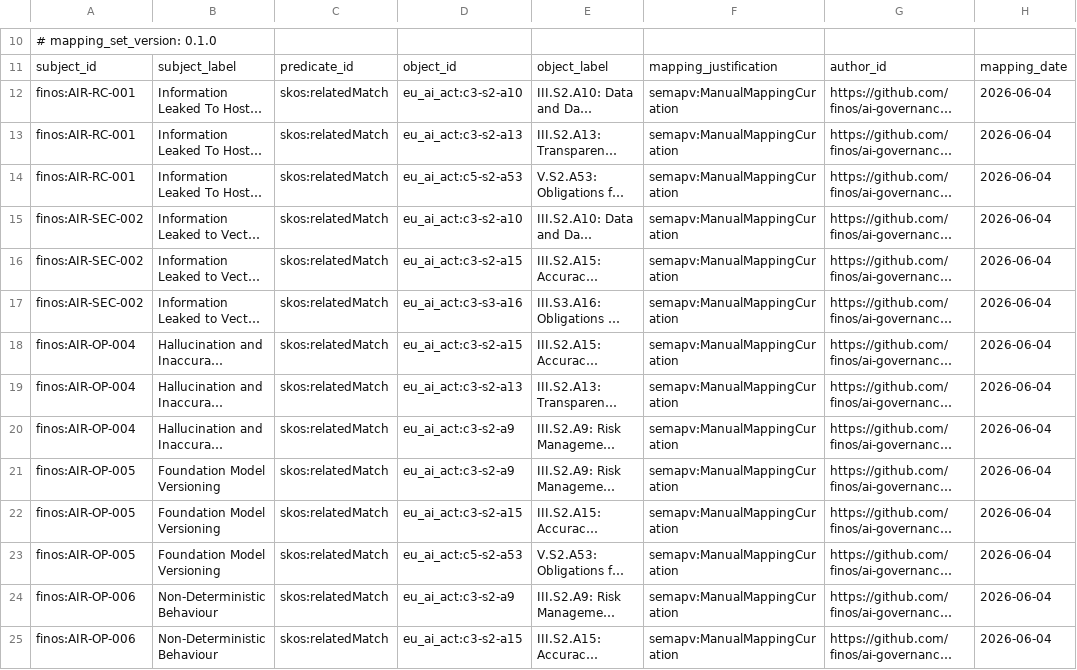
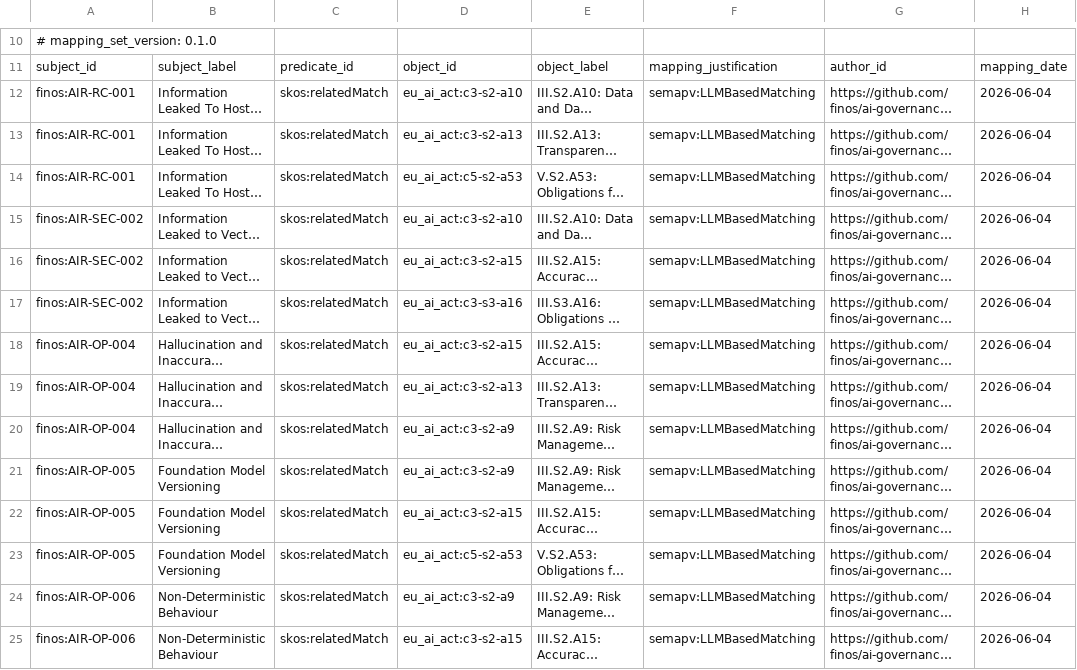
Before and after one commit to lmodel/ai-governance-framework, a TSV file: linkml/src/ai_governance_framework/mappings/finos_to_eu_ai_act.sssom.tsv, drawn as a sheet; only a part is shown, gaps mark what is left out; long unchanged cells end in …; the diff covers the shown part only; the diff names each change by its address in the sheet, - before the commit and + after, or states it on an @@ line.

```diff
--- a/linkml/src/ai_governance_framework/mappings/finos_to_eu_ai_act.sssom.tsv
+++ b/linkml/src/ai_governance_framework/mappings/finos_to_eu_ai_act.sssom.tsv
-F12:F25: semapv:ManualMappingCuration
+F12:F25: semapv:LLMBasedMatching
```
Also changed, not shown: 53 edited cells elsewhere in this file, linkml/src/ai_governance_framework/mappings/finos_to_ffiec_it.sssom.tsv, linkml/src/ai_governance_framework/mappings/finos_to_iso42001.sssom.tsv, 7 other files.
